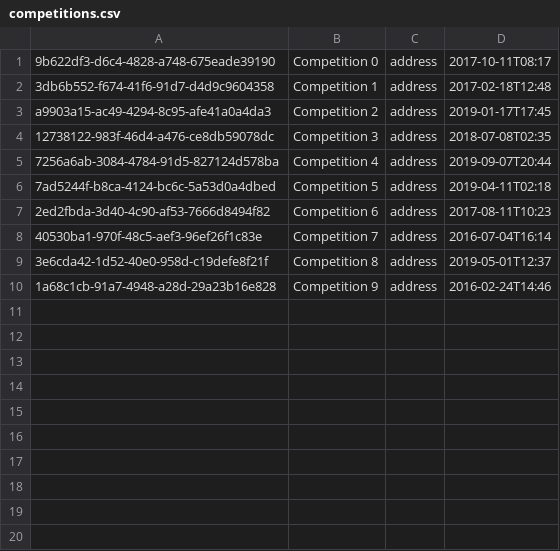
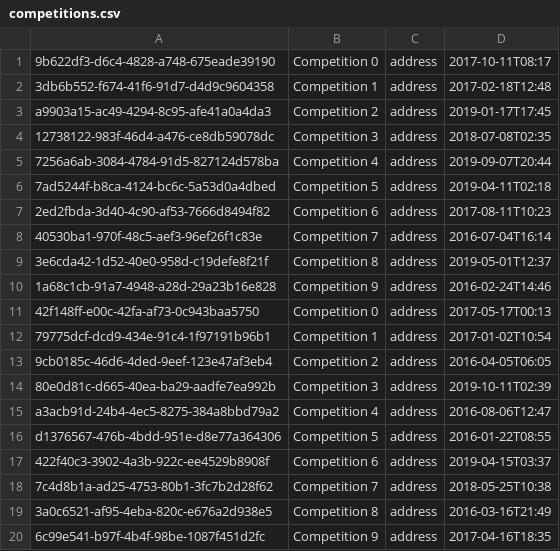
Before and after one commit to Eliot996/Delfinen-Legenderne, a CSV file: data/competitions.csv, drawn as a sheet; the diff names each change by its address in the sheet, - before the commit and + after, or states it on an @@ line.

```diff
--- a/data/competitions.csv
+++ b/data/competitions.csv
+row 11: 42f148ff-e00c-42fa-af73-0c943baa5750 | Competition 0 | address | 2017-05-17T00:13
+row 12: 79775dcf-dcd9-434e-91c4-1f97191b96b1 | Competition 1 | address | 2017-01-02T10:54
+row 13: 9cb0185c-46d6-4ded-9eef-123e47af3eb4 | Competition 2 | address | 2016-04-05T06:05
+row 14: 80e0d81c-d665-40ea-ba29-aadfe7ea992b | Competition 3 | address | 2019-10-11T02:39
+row 15: a3acb91d-24b4-4ec5-8275-384a8bbd79a2 | Competition 4 | address | 2016-08-06T12:47
+row 16: d1376567-476b-4bdd-951e-d8e77a364306 | Competition 5 | address | 2016-01-22T08:55
+row 17: 422f40c3-3902-4a3b-922c-ee4529b8908f | Competition 6 | address | 2019-04-15T03:37
+row 18: 7c4d8b1a-ad25-4753-80b1-3fc7b2d28f62 | Competition 7 | address | 2018-05-25T10:38
+row 19: 3a0c6521-af95-4eba-820c-e676a2d938e5 | Competition 8 | address | 2016-03-16T21:49
+row 20: 6c99e541-b97f-4b4f-98be-1087f451d2fc | Competition 9 | address | 2017-04-16T18:35
```
Also changed, not shown: data/competitors.csv, data/members.csv, 3 other files.
